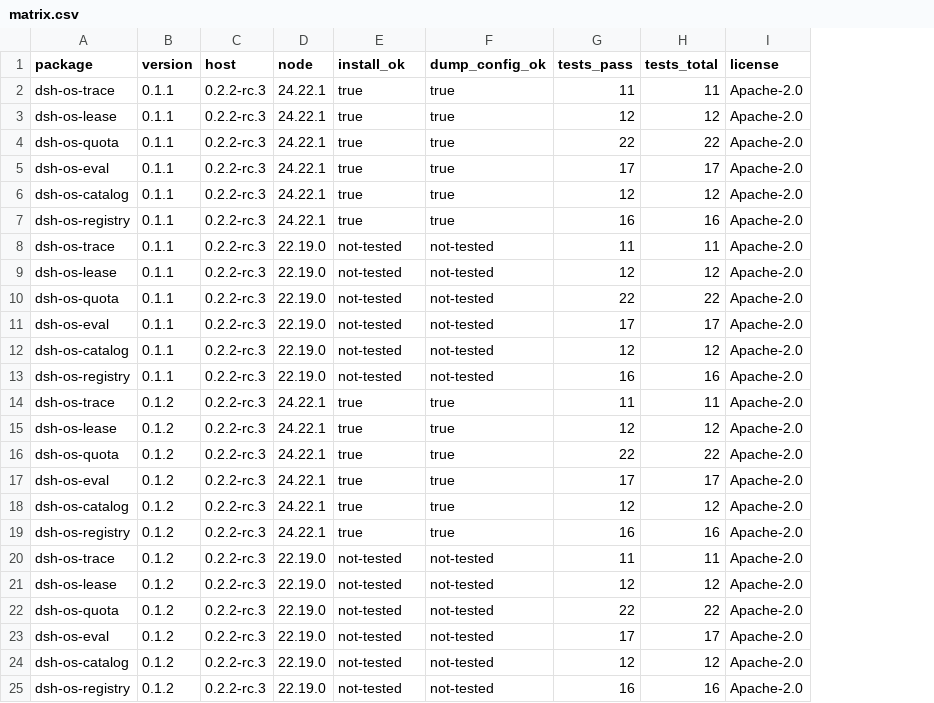
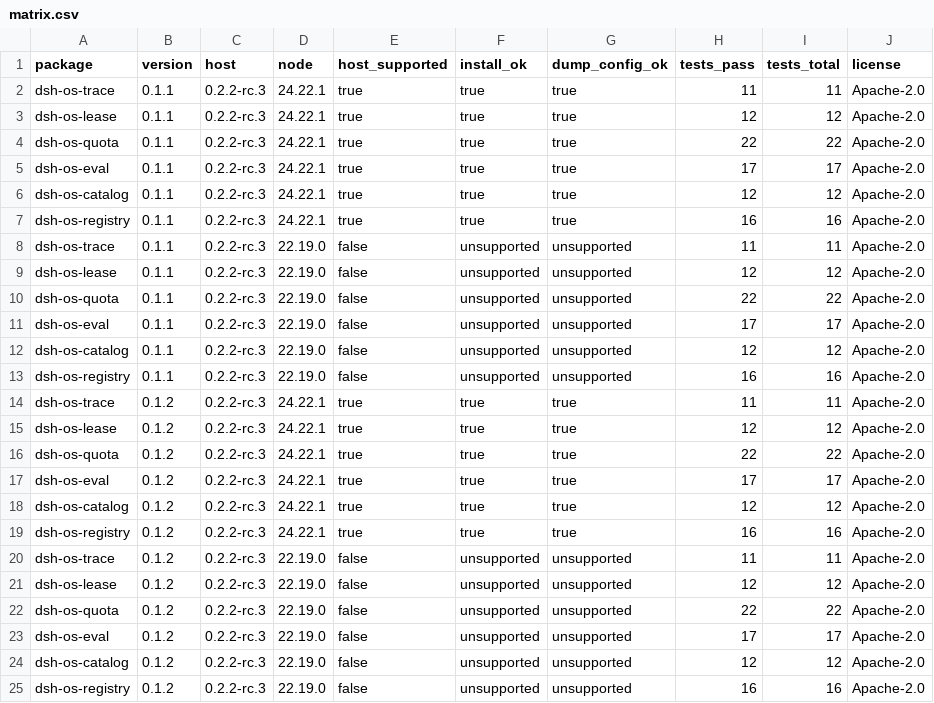
Before and after one commit to PerryLink/dsh-next-suite, a CSV file: data/hcb/matrix.csv, drawn as a sheet; only a part is shown; addresses are those after the commit; the diff names each change by its address in the sheet, - before the commit and + after, or states it on an @@ line.

```diff
--- a/data/hcb/matrix.csv
+++ b/data/hcb/matrix.csv
+column E (host_supported), rows 2-25: true | true | true | true | true | true | false | false | false | false | false | false | true | true | true | true | true | true | false | false | false | false | false | false
-F8:F13 (install_ok): not-tested
+F8:F13 (install_ok): unsupported
-G8:G13 (dump_config_ok): not-tested
+G8:G13 (dump_config_ok): unsupported
-F20:F25 (install_ok): not-tested
+F20:F25 (install_ok): unsupported
-G20:G25 (dump_config_ok): not-tested
+G20:G25 (dump_config_ok): unsupported
```
Also changed, not shown: 3 other files.
